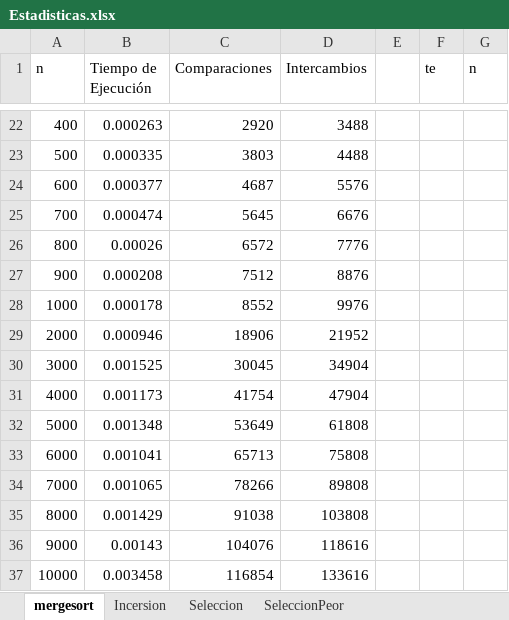
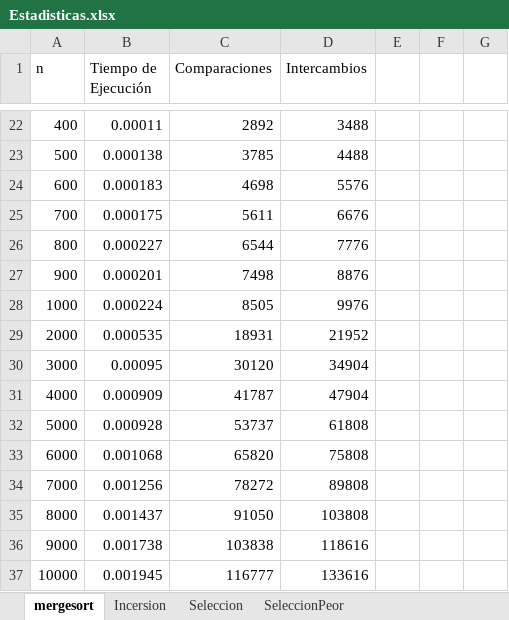
Before and after one commit to rengi0612/Tecnicas2020-1JFRM, an Excel workbook: TareaArchOrd/Estadisticas/Estadisticas.xlsx, sheet mergesort, drawn as a sheet; only a part is shown, gaps mark what is left out; values as stored, in another font and other column widths than the file's, no borders; the diff covers the shown part only; the diff names each change by its address in the sheet, - before the commit and + after, or states it on an @@ line.

```diff
--- a/TareaArchOrd/Estadisticas/Estadisticas.xlsx (sheet mergesort)
+++ b/TareaArchOrd/Estadisticas/Estadisticas.xlsx (sheet mergesort)
-F1: te
+F1: (empty)
-G1: n
+G1: (empty)
-B22 (Tiempo de Ejecución): 0.000263
+B22 (Tiempo de Ejecución): 0.00011
-C22 (Comparaciones): 2920
+C22 (Comparaciones): 2892
-B23 (Tiempo de Ejecución): 0.000335
+B23 (Tiempo de Ejecución): 0.000138
-C23 (Comparaciones): 3803
+C23 (Comparaciones): 3785
-B24 (Tiempo de Ejecución): 0.000377
+B24 (Tiempo de Ejecución): 0.000183
-C24 (Comparaciones): 4687
+C24 (Comparaciones): 4698
-B25 (Tiempo de Ejecución): 0.000474
+B25 (Tiempo de Ejecución): 0.000175
-C25 (Comparaciones): 5645
+C25 (Comparaciones): 5611
-B26 (Tiempo de Ejecución): 0.00026
+B26 (Tiempo de Ejecución): 0.000227
-C26 (Comparaciones): 6572
+C26 (Comparaciones): 6544
-B27 (Tiempo de Ejecución): 0.000208
+B27 (Tiempo de Ejecución): 0.000201
-C27 (Comparaciones): 7512
+C27 (Comparaciones): 7498
-B28 (Tiempo de Ejecución): 0.000178
+B28 (Tiempo de Ejecución): 0.000224
-C28 (Comparaciones): 8552
+C28 (Comparaciones): 8505
-B29 (Tiempo de Ejecución): 0.000946
+B29 (Tiempo de Ejecución): 0.000535
-C29 (Comparaciones): 18906
+C29 (Comparaciones): 18931
-B30 (Tiempo de Ejecución): 0.001525
+B30 (Tiempo de Ejecución): 0.00095
-C30 (Comparaciones): 30045
+C30 (Comparaciones): 30120
-B31 (Tiempo de Ejecución): 0.001173
+B31 (Tiempo de Ejecución): 0.000909
-C31 (Comparaciones): 41754
+C31 (Comparaciones): 41787
-B32 (Tiempo de Ejecución): 0.001348
+B32 (Tiempo de Ejecución): 0.000928
-C32 (Comparaciones): 53649
+C32 (Comparaciones): 53737
-B33 (Tiempo de Ejecución): 0.001041
+B33 (Tiempo de Ejecución): 0.001068
-C33 (Comparaciones): 65713
+C33 (Comparaciones): 65820
-B34 (Tiempo de Ejecución): 0.001065
+B34 (Tiempo de Ejecución): 0.001256
-C34 (Comparaciones): 78266
+C34 (Comparaciones): 78272
-B35 (Tiempo de Ejecución): 0.001429
+B35 (Tiempo de Ejecución): 0.001437
-C35 (Comparaciones): 91038
+C35 (Comparaciones): 91050
-B36 (Tiempo de Ejecución): 0.00143
+B36 (Tiempo de Ejecución): 0.001738
-C36 (Comparaciones): 104076
+C36 (Comparaciones): 103838
-B37 (Tiempo de Ejecución): 0.003458
+B37 (Tiempo de Ejecución): 0.001945
-C37 (Comparaciones): 116854
+C37 (Comparaciones): 116777
```
Also changed, not shown: 68 edited cells elsewhere in this sheet, sheet Seleccion, sheet SeleccionPeor, sheet Incersion.
